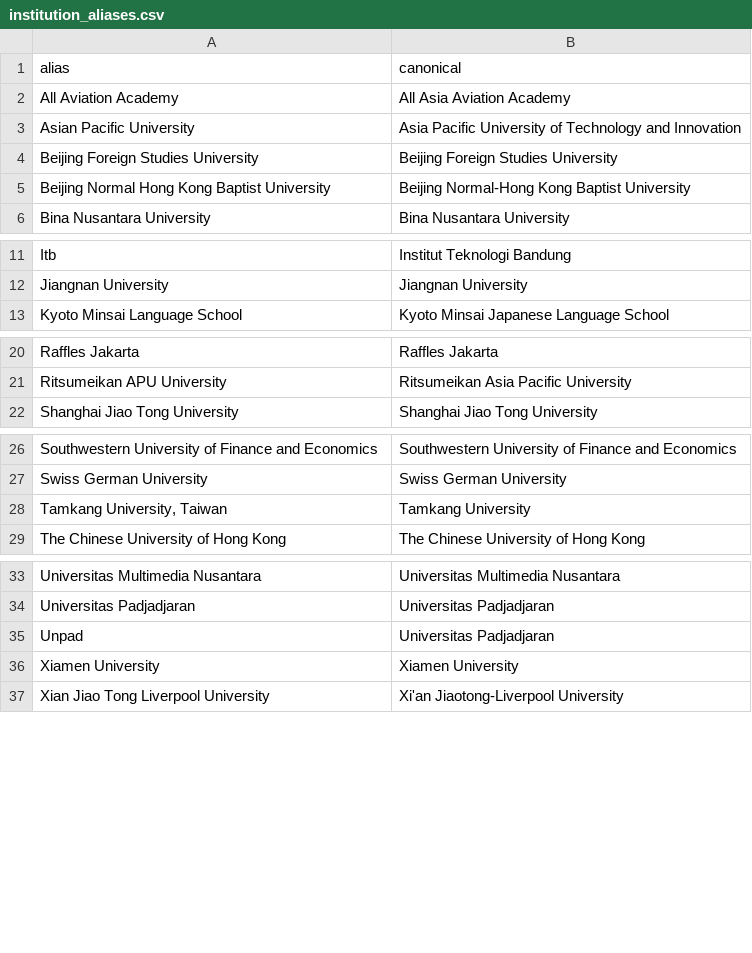
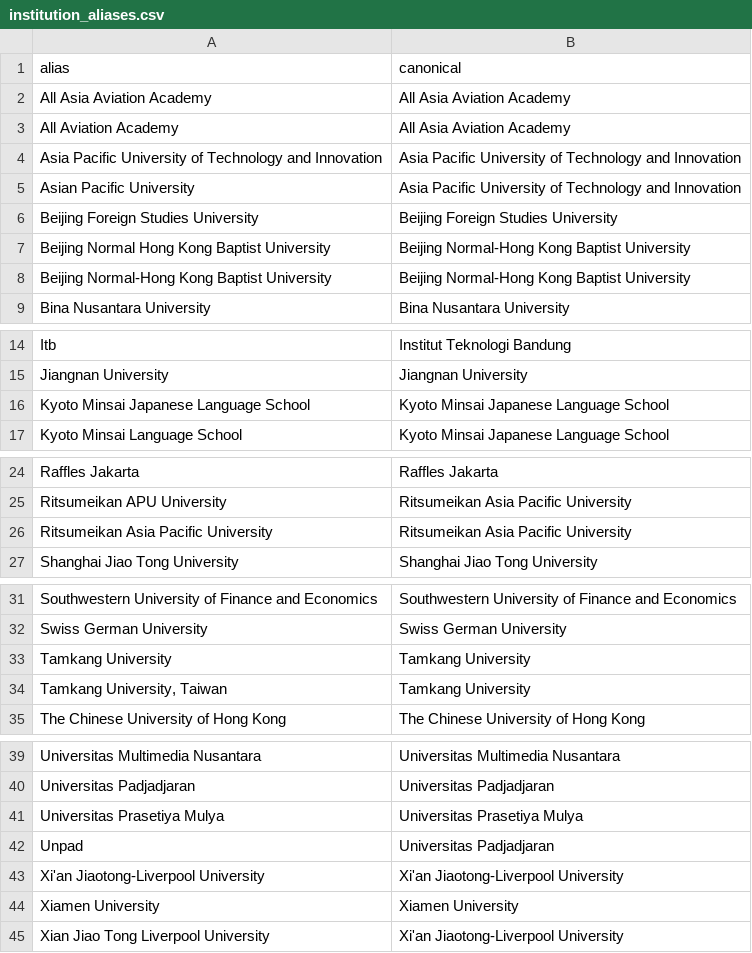
Before and after one commit to devinlin89/narada-university-dashboard, a CSV file: data/reference/institution_aliases.csv, drawn as a sheet; only a part is shown, gaps mark what is left out; the diff names each change by its address in the sheet, - before the commit and + after, or states it on an @@ line.

Commit message:
Add institution aliases

```diff
--- a/data/reference/institution_aliases.csv
+++ b/data/reference/institution_aliases.csv
+row 2: All Asia Aviation Academy | All Asia Aviation Academy
+row 4: Asia Pacific University of Technology and Innovation | Asia Pacific University of Technology and Innovation
+row 8: Beijing Normal-Hong Kong Baptist University | Beijing Normal-Hong Kong Baptist University
+row 16: Kyoto Minsai Japanese Language School | Kyoto Minsai Japanese Language School
+row 26: Ritsumeikan Asia Pacific University | Ritsumeikan Asia Pacific University
+row 33: Tamkang University | Tamkang University
+row 41: Universitas Prasetiya Mulya | Universitas Prasetiya Mulya
+row 43: Xi'an Jiaotong-Liverpool University | Xi'an Jiaotong-Liverpool University
```
